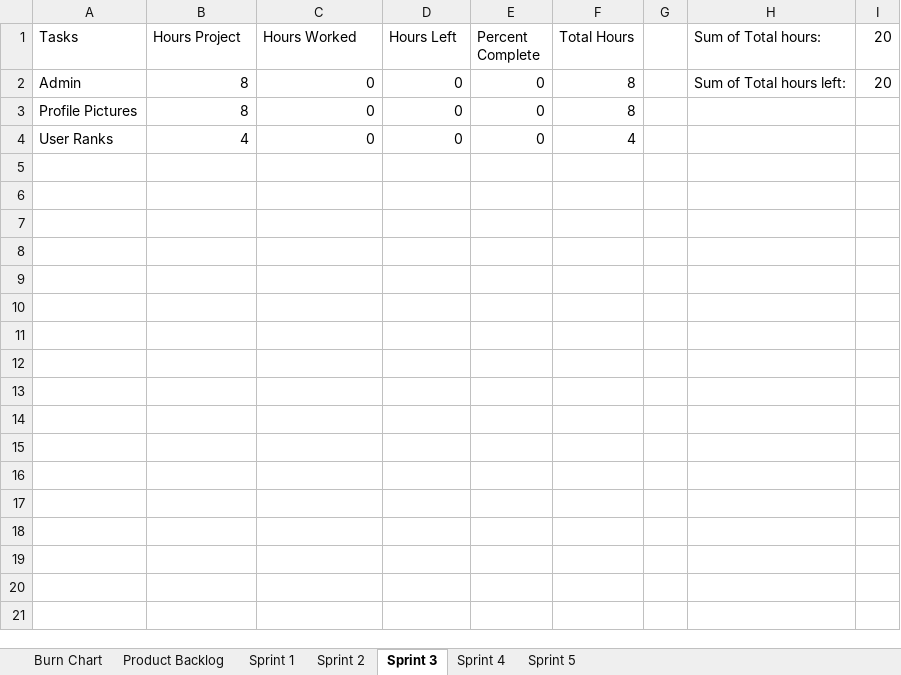
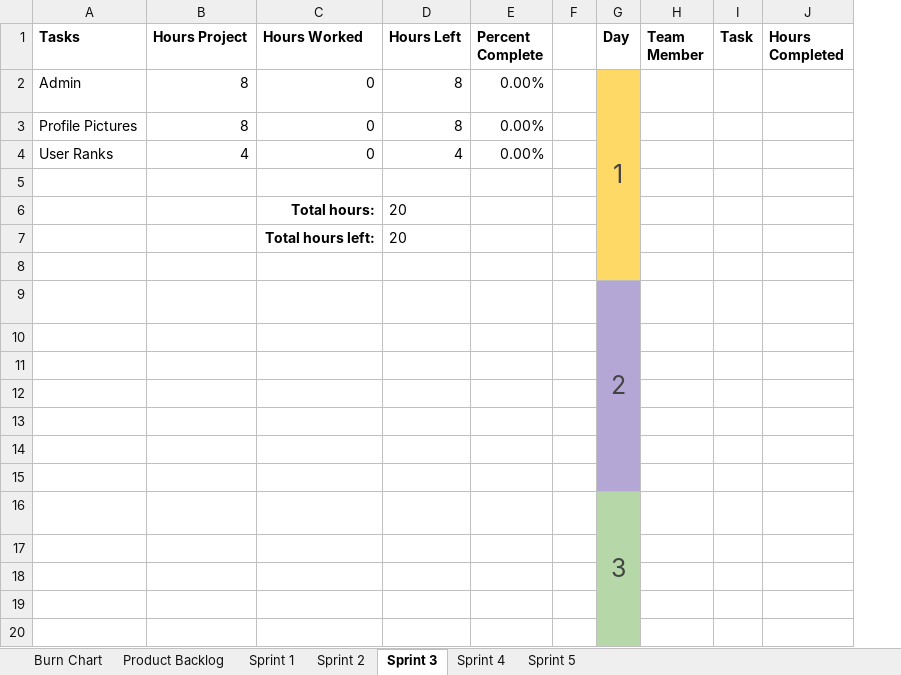
Before and after one commit to JScott-PrimordialGames/CST-247-Milestone-CLC, an Excel workbook: Scrum Artifacts/Scrum Artifacts.xlsx, sheet Sprint 3, drawn as a sheet; only a part is shown; values as stored, in another font and other column widths than the file's, no borders; charts and pictures and table styles not drawn; removed rows and columns are numbered as before the commit, all else as after; the diff covers the shown part only; the diff names each change by its address in the sheet, - before the commit and + after, or states it on an @@ line.

```diff
--- a/Scrum Artifacts/Scrum Artifacts.xlsx (sheet Sprint 3)
+++ b/Scrum Artifacts/Scrum Artifacts.xlsx (sheet Sprint 3)
-column F (Total Hours), rows 2-4: 8 | 8 | 4
-column H (Sum of Total hours:), row 2: Sum of Total hours left:
-column I (20), row 2: 20
+column G (Day), row 2: 1
+column H (Team Member), empty
+column I (Task), empty
+column J (Hours Completed), empty
-A1:E1 bold: off
+A1:E1 bold: on
-D2:D3 (Hours Left): 0
+D2:D3 (Hours Left): 8
-E2:E4 (Percent Complete): 0
+E2:E4 (Percent Complete): 0.00%
-D4 (Hours Left): 0
+D4 (Hours Left): 4
+row 5: (empty)
+row 6:  |  | Total hours: | 20
+row 7:  |  | Total hours left: | 20
+row 8: (empty)
+row 9:  |  |  |  |  |  | 2
+row 10: (empty)
+row 11: (empty)
+row 12: (empty)
+row 13: (empty)
+row 14: (empty)
+row 15: (empty)
+row 16:  |  |  |  |  |  | 3
+row 17: (empty)
+row 18: (empty)
+row 19: (empty)
+row 20: (empty)
```
Also changed, not shown: 24 added rows elsewhere in this sheet, sheet Burn Chart, sheet Sprint 5, sheet Sprint 1, sheet Sprint 2, sheet Sprint 4, sheet Product Backlog, formulas that keep their value, charts or pictures.
